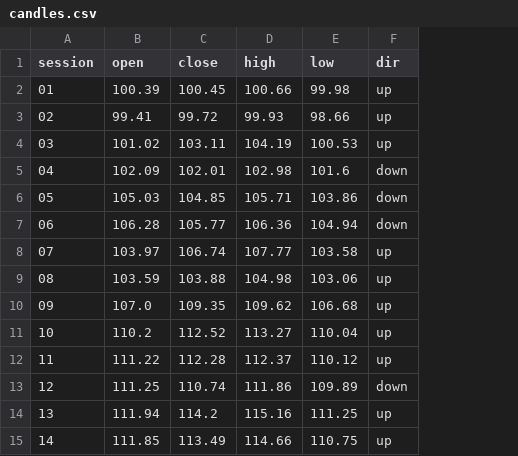
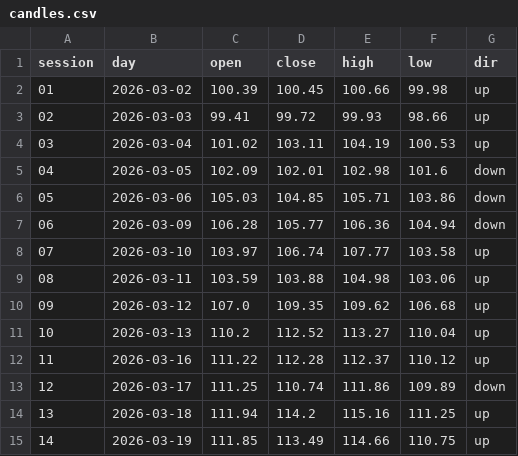
Before and after one commit to psychometrician/gog, a CSV file: book/data/candles.csv, drawn as a sheet; the diff names each change by its address in the sheet, - before the commit and + after, or states it on an @@ line.

Commit message:
zone, scales, book data: what a candlestick's table needs, and a calendar axis
Zone's candlestick now says what to prepare outside gog. The table needs one
row per session with the four prices, which is how price data comes, shown in
the `sessions` view, plus a direction column, since a channel takes a column
name and nothing else; each language adds it in two steps. You choose the
column's name and its two values. The colors are written beside their values,
`palette(c(up = "seagreen", down = "indianred"))`, because colors given in order
follow the values' first appearance, so a table that starts with a fall drew its
falls green; a table that holds one direction needs a declared order with both.
The figures are unchanged.

`sessions` and `candles` gain `day`, the weekdays from March 2, 2026, and Zone
draws the same candles over `x(day)`, on a calendar axis with the weekends
empty, telling the reader to convert `day` after reading the table. Scales gains
"Marks on a date axis": which marks are drawn at a date and which take a slot,
and text for one slot per date. Book data lists six tables with dates. Chart
names says the color column is added before the plot.

Corpus re-recorded: one new sentence, two Zone refusal messages reworded, and
the candlesticks with named colors draw the same SVGs.

```diff
--- a/book/data/candles.csv
+++ b/book/data/candles.csv
+column B (day), rows 2-15: 2026-03-02 | 2026-03-03 | 2026-03-04 | 2026-03-05 | 2026-03-06 | 2026-03-09 | 2026-03-10 | 2026-03-11 | 2026-03-12 | 2026-03-13 | 2026-03-16 | 2026-03-17 | 2026-03-18 | 2026-03-19
```
Also changed, not shown: book/data/sessions.csv, 9 other files.
